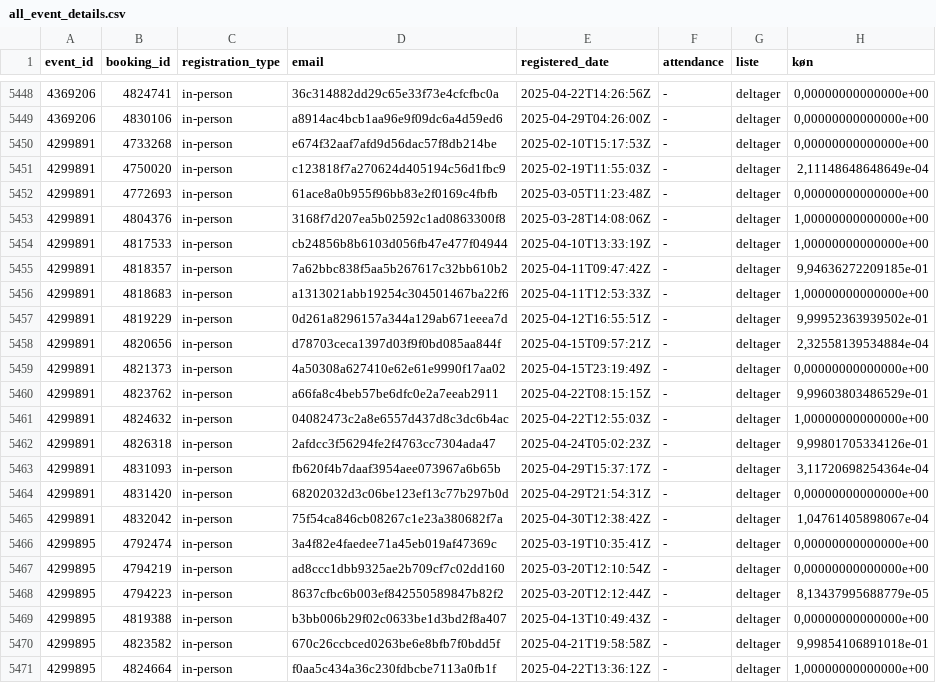
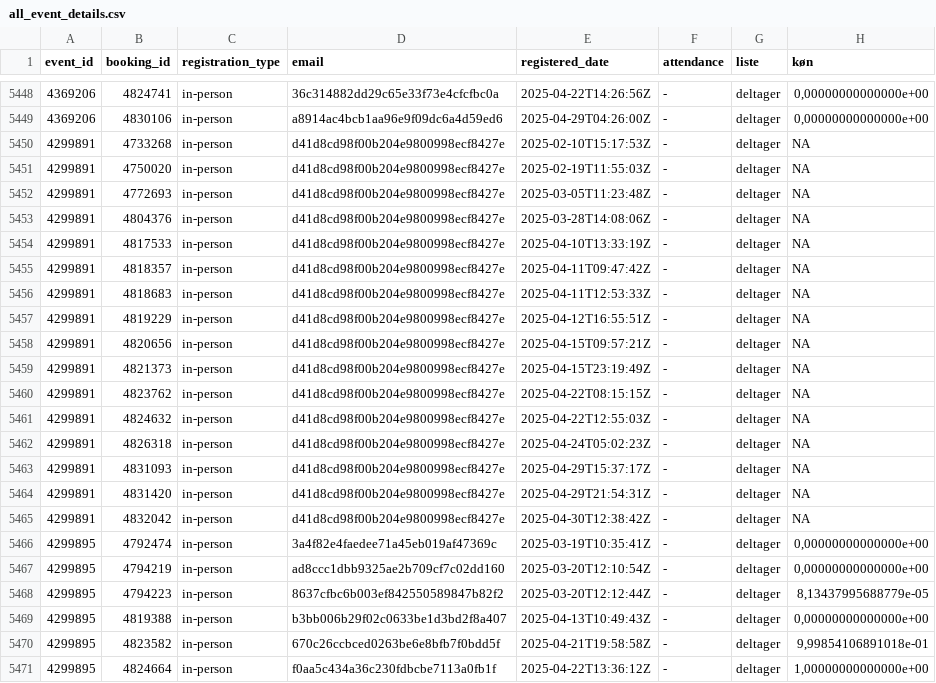
Before and after one commit to KUBDatalab/tal-og-data, a CSV file: data/event_data/all_event_details.csv, drawn as a sheet; only a part is shown, gaps mark what is left out.

```diff
--- a/data/event_data/all_event_details.csv
+++ b/data/event_data/all_event_details.csv
@@ -5449,18 +5449,18 @@ event_id;booking_id;registration_type;email;registered_date;attendance;liste;kø
 4369206;4830106;in-person;a8914ac4bcb1aa96e9f09dc6a4d59ed6;2025-04-29T04:26:00Z;-;deltager;0,00000000000000e+00
-4299891;4733268;in-person;e674f32aaf7afd9d56dac57f8db214be;2025-02-10T15:17:53Z;-;deltager;0,00000000000000e+00
-4299891;4750020;in-person;c123818f7a270624d405194c56d1fbc9;2025-02-19T11:55:03Z;-;deltager;2,11148648648649e-04
-4299891;4772693;in-person;61ace8a0b955f96bb83e2f0169c4fbfb;2025-03-05T11:23:48Z;-;deltager;0,00000000000000e+00
-4299891;4804376;in-person;3168f7d207ea5b02592c1ad0863300f8;2025-03-28T14:08:06Z;-;deltager;1,00000000000000e+00
-4299891;4817533;in-person;cb24856b8b6103d056fb47e477f04944;2025-04-10T13:33:19Z;-;deltager;1,00000000000000e+00
-4299891;4818357;in-person;7a62bbc838f5aa5b267617c32bb610b2;2025-04-11T09:47:42Z;-;deltager;9,94636272209185e-01
-4299891;4818683;in-person;a1313021abb19254c304501467ba22f6;2025-04-11T12:53:33Z;-;deltager;1,00000000000000e+00
-4299891;4819229;in-person;0d261a8296157a344a129ab671eeea7d;2025-04-12T16:55:51Z;-;deltager;9,99952363939502e-01
-4299891;4820656;in-person;d78703ceca1397d03f9f0bd085aa844f;2025-04-15T09:57:21Z;-;deltager;2,32558139534884e-04
-4299891;4821373;in-person;4a50308a627410e62e61e9990f17aa02;2025-04-15T23:19:49Z;-;deltager;0,00000000000000e+00
-4299891;4823762;in-person;a66fa8c4beb57be6dfc0e2a7eeab2911;2025-04-22T08:15:15Z;-;deltager;9,99603803486529e-01
-4299891;4824632;in-person;04082473c2a8e6557d437d8c3dc6b4ac;2025-04-22T12:55:03Z;-;deltager;1,00000000000000e+00
-4299891;4826318;in-person;2afdcc3f56294fe2f4763cc7304ada47;2025-04-24T05:02:23Z;-;deltager;9,99801705334126e-01
-4299891;4831093;in-person;fb620f4b7daaf3954aee073967a6b65b;2025-04-29T15:37:17Z;-;deltager;3,11720698254364e-04
-4299891;4831420;in-person;68202032d3c06be123ef13c77b297b0d;2025-04-29T21:54:31Z;-;deltager;0,00000000000000e+00
-4299891;4832042;in-person;75f54ca846cb08267c1e23a380682f7a;2025-04-30T12:38:42Z;-;deltager;1,04761405898067e-04
+4299891;4733268;in-person;d41d8cd98f00b204e9800998ecf8427e;2025-02-10T15:17:53Z;-;deltager;NA
+4299891;4750020;in-person;d41d8cd98f00b204e9800998ecf8427e;2025-02-19T11:55:03Z;-;deltager;NA
+4299891;4772693;in-person;d41d8cd98f00b204e9800998ecf8427e;2025-03-05T11:23:48Z;-;deltager;NA
+4299891;4804376;in-person;d41d8cd98f00b204e9800998ecf8427e;2025-03-28T14:08:06Z;-;deltager;NA
+4299891;4817533;in-person;d41d8cd98f00b204e9800998ecf8427e;2025-04-10T13:33:19Z;-;deltager;NA
+4299891;4818357;in-person;d41d8cd98f00b204e9800998ecf8427e;2025-04-11T09:47:42Z;-;deltager;NA
+4299891;4818683;in-person;d41d8cd98f00b204e9800998ecf8427e;2025-04-11T12:53:33Z;-;deltager;NA
+4299891;4819229;in-person;d41d8cd98f00b204e9800998ecf8427e;2025-04-12T16:55:51Z;-;deltager;NA
+4299891;4820656;in-person;d41d8cd98f00b204e9800998ecf8427e;2025-04-15T09:57:21Z;-;deltager;NA
+4299891;4821373;in-person;d41d8cd98f00b204e9800998ecf8427e;2025-04-15T23:19:49Z;-;deltager;NA
+4299891;4823762;in-person;d41d8cd98f00b204e9800998ecf8427e;2025-04-22T08:15:15Z;-;deltager;NA
+4299891;4824632;in-person;d41d8cd98f00b204e9800998ecf8427e;2025-04-22T12:55:03Z;-;deltager;NA
+4299891;4826318;in-person;d41d8cd98f00b204e9800998ecf8427e;2025-04-24T05:02:23Z;-;deltager;NA
+4299891;4831093;in-person;d41d8cd98f00b204e9800998ecf8427e;2025-04-29T15:37:17Z;-;deltager;NA
+4299891;4831420;in-person;d41d8cd98f00b204e9800998ecf8427e;2025-04-29T21:54:31Z;-;deltager;NA
+4299891;4832042;in-person;d41d8cd98f00b204e9800998ecf8427e;2025-04-30T12:38:42Z;-;deltager;NA
 4299895;4792474;in-person;3a4f82e4faedee71a45eb019af47369c;2025-03-19T10:35:41Z;-;deltager;0,00000000000000e+00
```
Also changed, not shown: data/event_data/current_events_details.csv, 5 other files.
